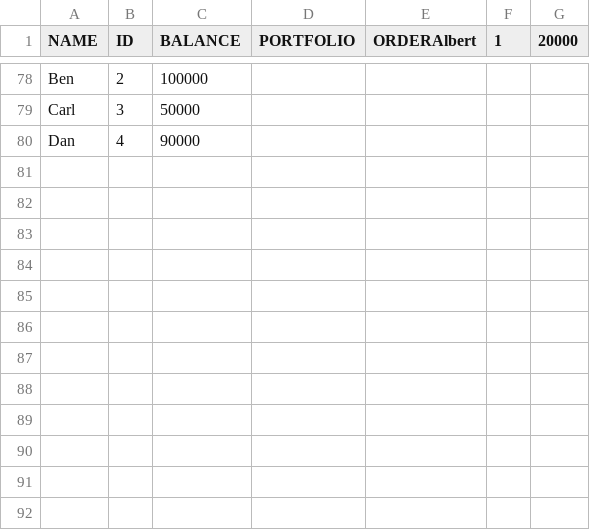
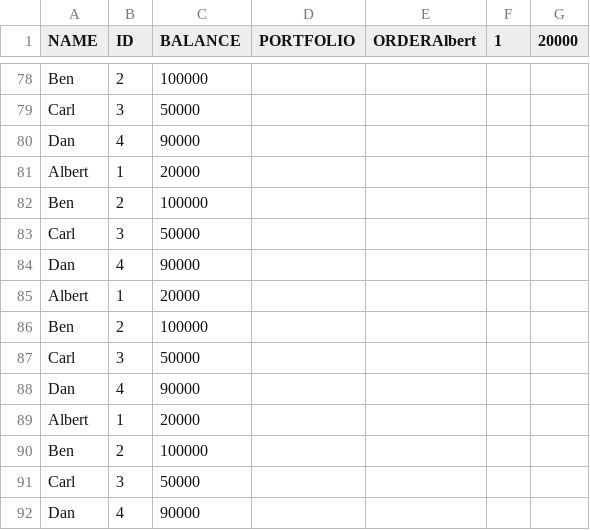
Before and after one commit to Jay7Way/InvestmentProject, a CSV file: ACCOUNT_DATA.csv, drawn as a sheet; only a part is shown, gaps mark what is left out.

```diff
--- a/ACCOUNT_DATA.csv
+++ b/ACCOUNT_DATA.csv
@@ -80 +80,13 @@ Carl,3,50000
 Dan,4,90000
+Albert,1,20000
+Ben,2,100000
+Carl,3,50000
+Dan,4,90000
+Albert,1,20000
+Ben,2,100000
+Carl,3,50000
+Dan,4,90000
+Albert,1,20000
+Ben,2,100000
+Carl,3,50000
+Dan,4,90000
```
Also changed, not shown: 1 other file.
